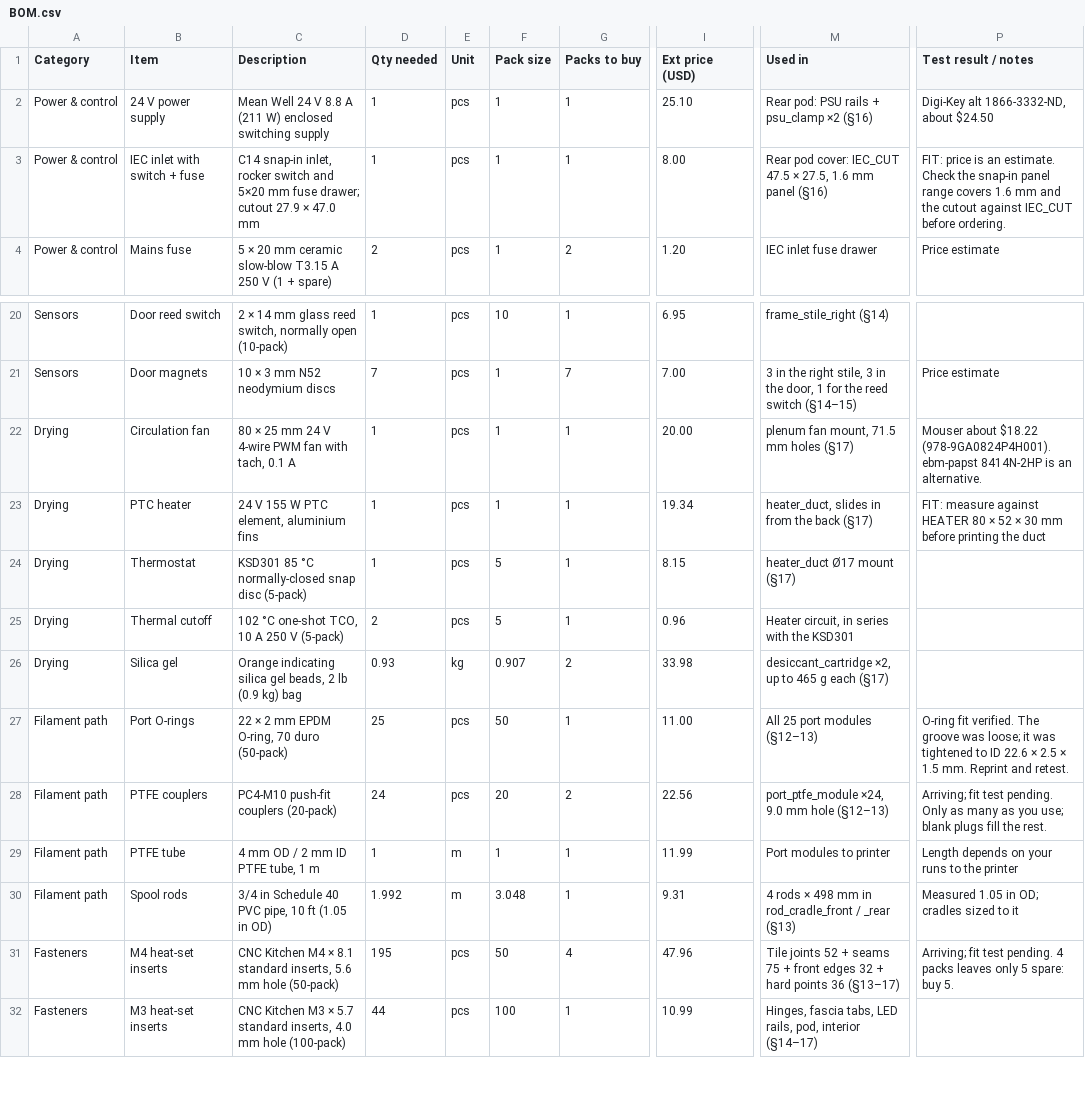
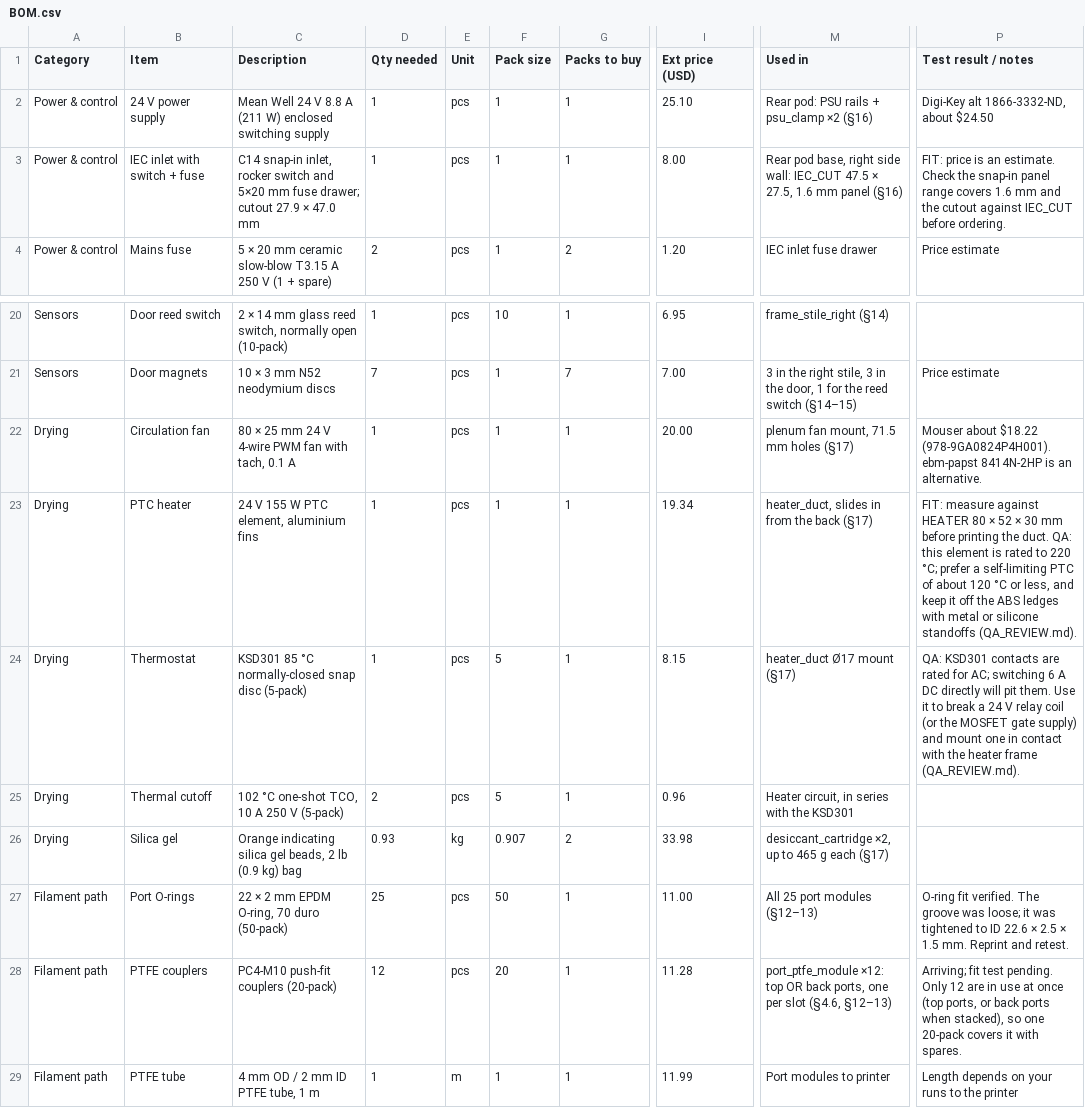
Before and after one commit to lquinn1/3d-printing-models, a CSV file: models/filament-dry-cabinet/BOM.csv, drawn as a sheet; only a part is shown, gaps mark what is left out; the shorter side is filled out with more unchanged rows; the diff names each change by its address in the sheet, - before the commit and + after, or states it on an @@ line.

```diff
--- a/models/filament-dry-cabinet/BOM.csv
+++ b/models/filament-dry-cabinet/BOM.csv
-M3 (Used in): Rear pod cover: IEC_CUT 47.5…
+M3 (Used in): Rear pod base, right side wall: IEC_CUT 47.5…
-P23 (Test result / notes): …printing the duct
+P23 (Test result / notes): …printing the duct. QA: this element is rated to 220 °C; prefer a self-limiting PTC of about 120 °C or less, and keep it off the ABS ledges with metal or silicone standoffs (QA_REVIEW.md).
-P24 (Test result / notes): (empty)
+P24 (Test result / notes): QA: KSD301 contacts are rated for AC; switching 6 A DC directly will pit them. Use it to break a 24 V relay coil (or the MOSFET gate supply) and mount one in contact with the heater frame (QA_REVIEW.md).
-D28 (Qty needed): 24
+D28 (Qty needed): 12
-G28 (Packs to buy): 2
+G28 (Packs to buy): 1
-I28 (Ext price (USD)): 22.56
+I28 (Ext price (USD)): 11.28
-M28 (Used in): port_ptfe_module ×24, 9.0 mm hole (§12–13)
+M28 (Used in): port_ptfe_module ×12: top OR back ports, one per slot (§4.6, §12–13)
-P28 (Test result / notes): …pending. Only as many as you use; blank plugs fill the rest.
+P28 (Test result / notes): …pending. Only 12 are in use at once (top ports, or back ports when stacked), so one 20-pack covers it with spares.
```
Also changed, not shown: models/filament-dry-cabinet/bom/bom_source.csv, 19 other files.
